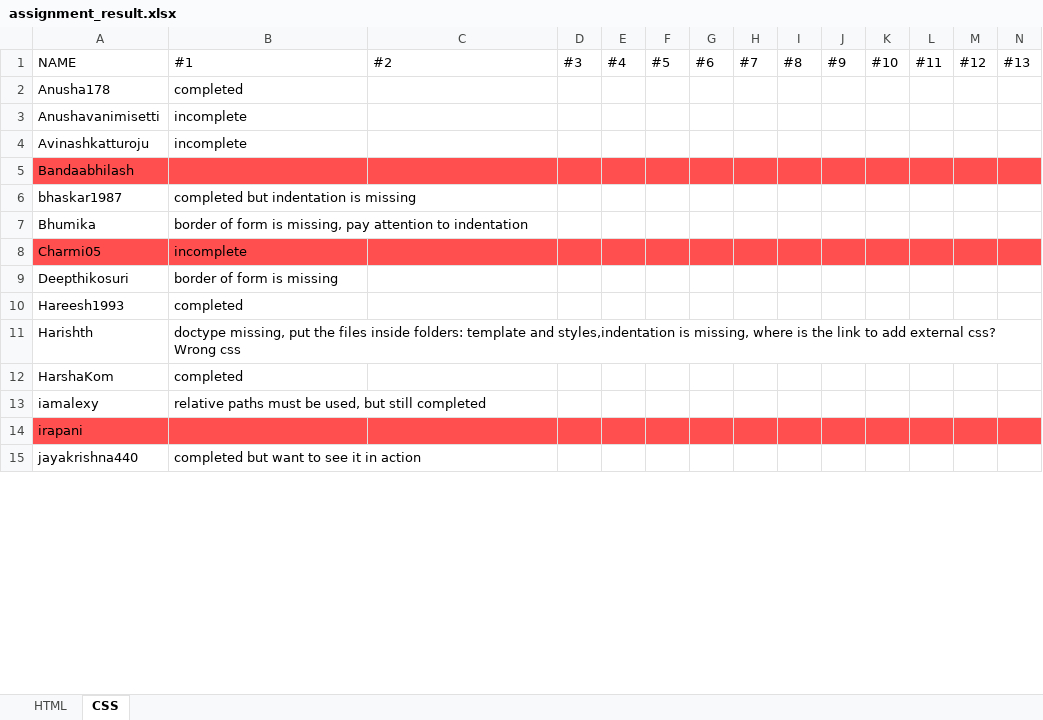
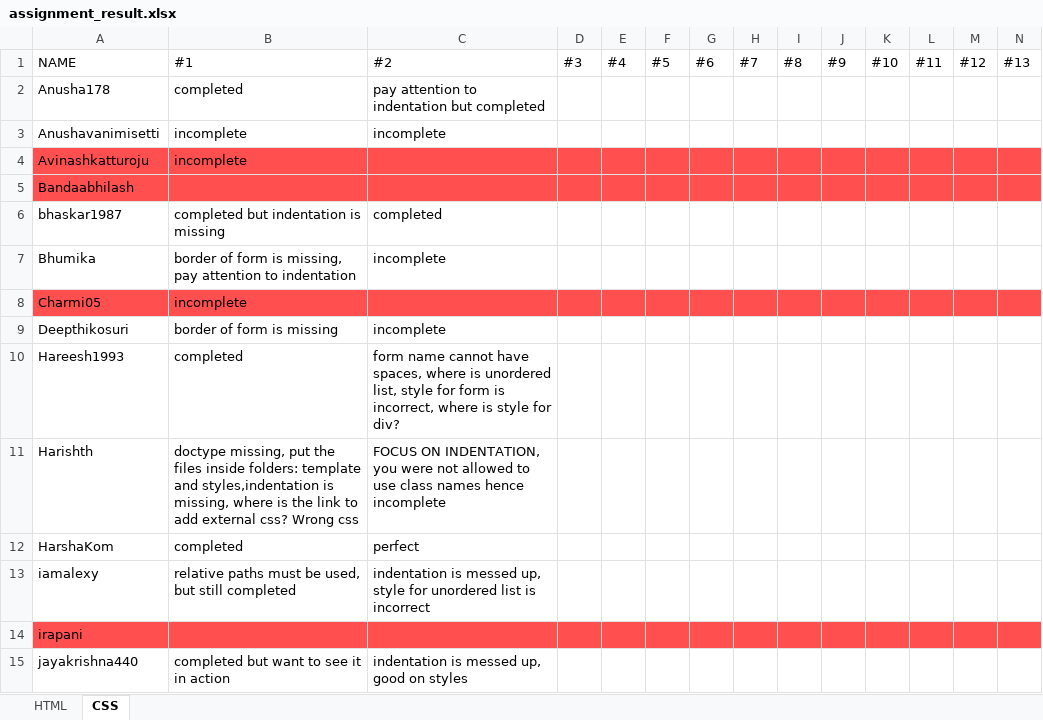
Before and after one commit to shwetapandey11/uiOct2016Class, an Excel workbook: assignment_result.xlsx, sheet CSS, drawn as a sheet; only a part is shown; values as stored, in another font and other column widths than the file's, no borders; the diff covers the shown part only; the diff names each change by its address in the sheet, - before the commit and + after, or states it on an @@ line.

```diff
--- a/assignment_result.xlsx (sheet CSS)
+++ b/assignment_result.xlsx (sheet CSS)
-C2: (empty)
+C2: pay attention to indentation but completed
-C3: (empty)
+C3: incomplete
-A4:N4 fill: none
+A4:N4 fill: #FF4F4F
-C6: (empty)
+C6: completed
-C7: (empty)
+C7: incomplete
-C9: (empty)
+C9: incomplete
-C10: (empty)
+C10: form name cannot have spaces, where is unordered list, style for form is incorrect, where is style for div?
-C11: (empty)
+C11: FOCUS ON INDENTATION, you were not allowed to use class names hence incomplete
-C12: (empty)
+C12: perfect
-C13: (empty)
+C13: indentation is messed up, style for unordered list is incorrect
-C15: (empty)
+C15: indentation is messed up, good on styles
```
Also changed, not shown: 2 added rows, 18 edited cells and cell formats elsewhere in this sheet, 5 other files.
